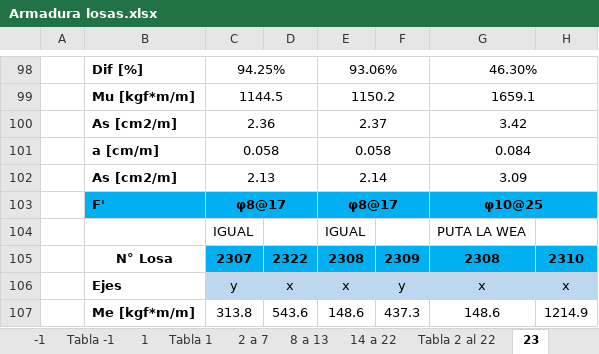
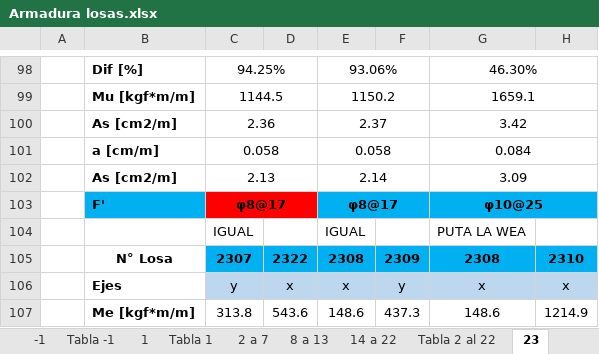
Before and after one commit to ppizarror/proyecto-CI5206, an Excel workbook: Tarea 05/Armadura losas.xlsx, sheet 23, drawn as a sheet; only a part is shown, gaps mark what is left out; values as stored, in another font and other column widths than the file's, no borders; the diff names each change by its address in the sheet, - before the commit and + after, or states it on an @@ line.

```diff
--- a/Tarea 05/Armadura losas.xlsx (sheet 23)
+++ b/Tarea 05/Armadura losas.xlsx (sheet 23)
-C103:D103 fill: #00B0F0
+C103:D103 fill: #FF0000
```
Also changed, not shown: sheet Tabla -1, sheet 1, sheet -1.
